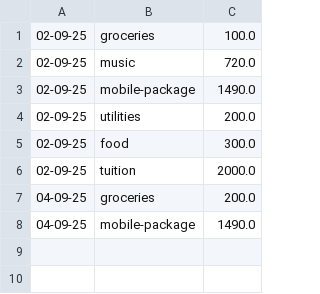
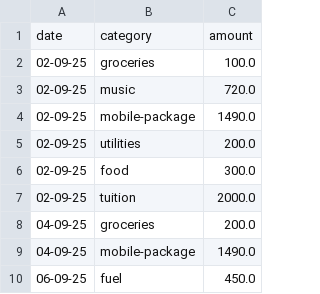
Before and after one commit to RanugaL/expense-tracker, a CSV file: data.csv, drawn as a sheet; the diff names each change by its address in the sheet, - before the commit and + after, or states it on an @@ line.

```diff
--- a/data.csv
+++ b/data.csv
+row 1: date | category | amount
+row 10: 06-09-25 | fuel | 450.0
```
Also changed, not shown: 2 other files.
